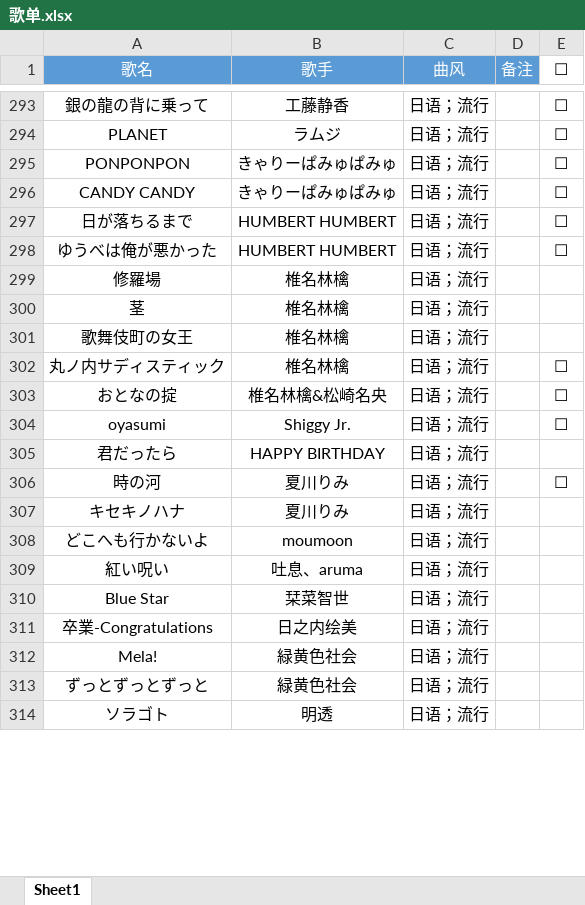
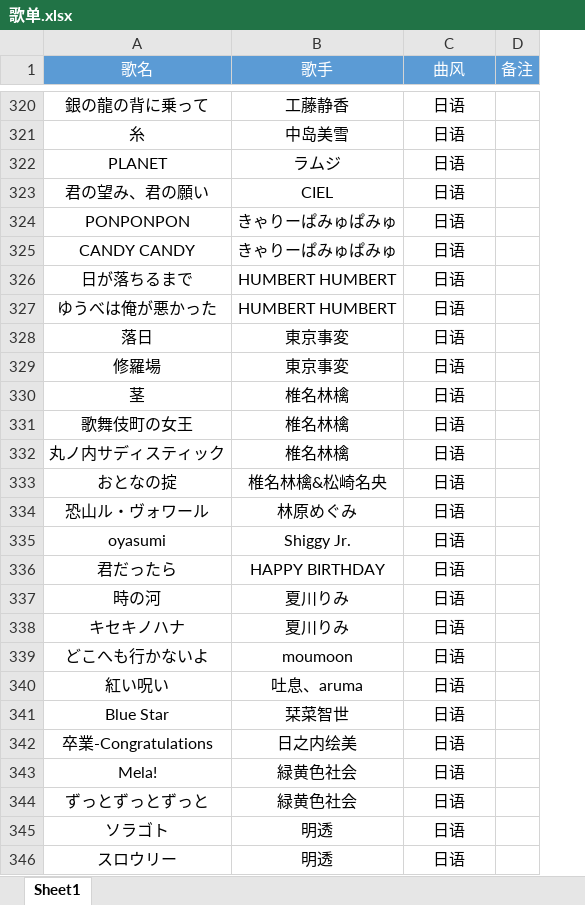
Before and after one commit to alan314m/song-list-of-taojiovo, an Excel workbook: 歌单.xlsx, sheet Sheet1, drawn as a sheet; only a part is shown, gaps mark what is left out; values as stored, in another font and other column widths than the file's, no borders; removed rows and columns are numbered as before the commit, all else as after; the diff covers the shown part only; the diff names each change by its address in the sheet, - before the commit and + after, or states it on an @@ line.

```diff
--- a/歌单.xlsx (sheet Sheet1)
+++ b/歌单.xlsx (sheet Sheet1)
-column E (☐), rows 293-306: ☐ | ☐ | ☐ | ☐ | ☐ | ☐ |  |  |  | ☐ | ☐ | ☐ |  | ☐
-C320 (曲风): 日语；流行
+C320 (曲风): 日语
+row 321: 糸 | 中岛美雪 | 日语
-C322 (曲风): 日语；流行
+C322 (曲风): 日语
+row 323: 君の望み、君の願い | CIEL | 日语
-C324:C327 (曲风): 日语；流行
+C324:C327 (曲风): 日语
+row 328: 落日 | 東京事変 | 日语
-B329 (歌手): 椎名林檎
+B329 (歌手): 東京事変
-C329:C333 (曲风): 日语；流行
+C329:C333 (曲风): 日语
+row 334: 恐山ル・ヴォワール | 林原めぐみ | 日语
-C335:C345 (曲风): 日语；流行
+C335:C345 (曲风): 日语
+row 346: スロウリー | 明透 | 日语
```
Also changed, not shown: 61 added rows and 832 edited cells elsewhere in this sheet, 8 other files.
